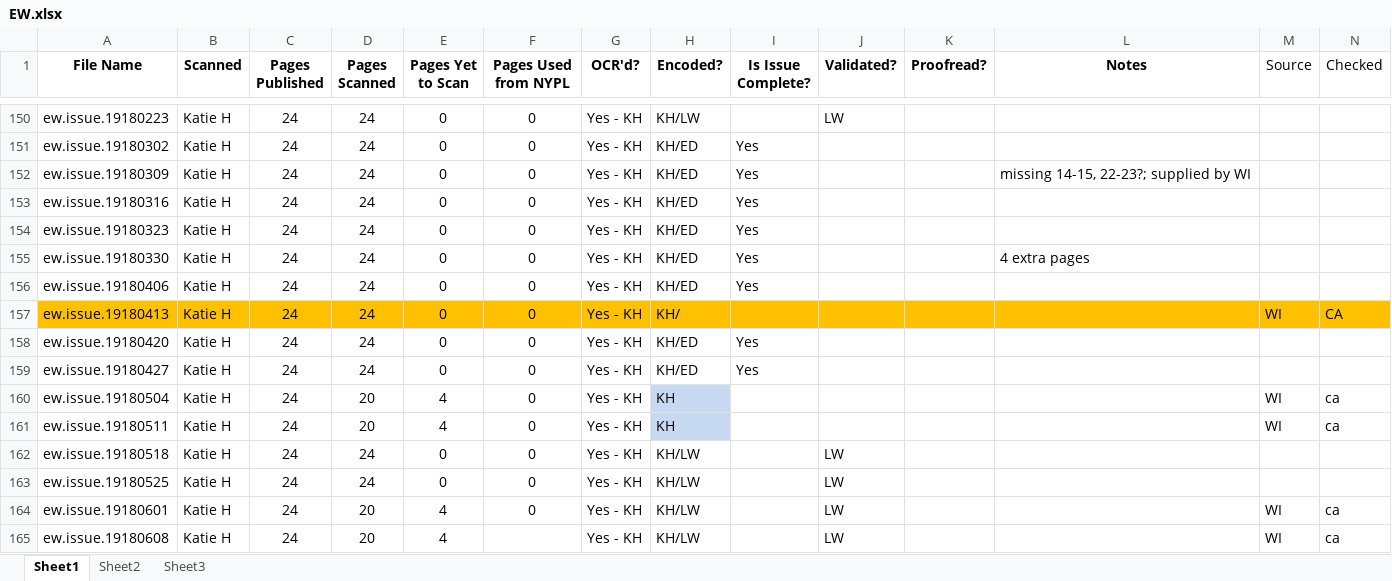
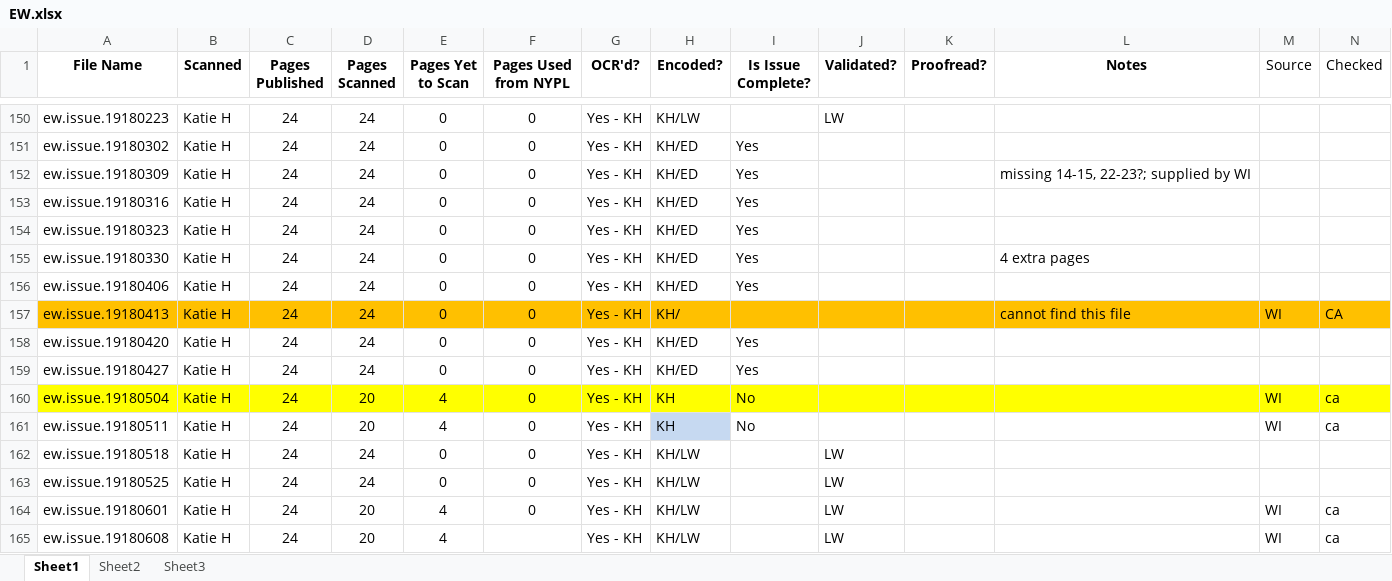
Before and after one commit to CDRH/data_everyweek, an Excel workbook: spreadsheet/EW.xlsx, sheet Sheet1, drawn as a sheet; only a part is shown, gaps mark what is left out; values as stored, in another font and other column widths than the file's, no borders; the diff covers the shown part only; the diff names each change by its address in the sheet, - before the commit and + after, or states it on an @@ line.

```diff
--- a/spreadsheet/EW.xlsx (sheet Sheet1)
+++ b/spreadsheet/EW.xlsx (sheet Sheet1)
-L157 (Notes): (empty)
+L157 (Notes): cannot find this file
-A160:G160 fill: none
+A160:G160 fill: #FFFF00
-H160 fill: #C6D9F1
+H160 fill: #FFFF00
-I160:I161 (Is Issue Complete?): (empty)
+I160:I161 (Is Issue Complete?): No
-I160:N160 fill: none
+I160:N160 fill: #FFFF00
```
Also changed, not shown: cell formats elsewhere in this sheet, 1 other file.
